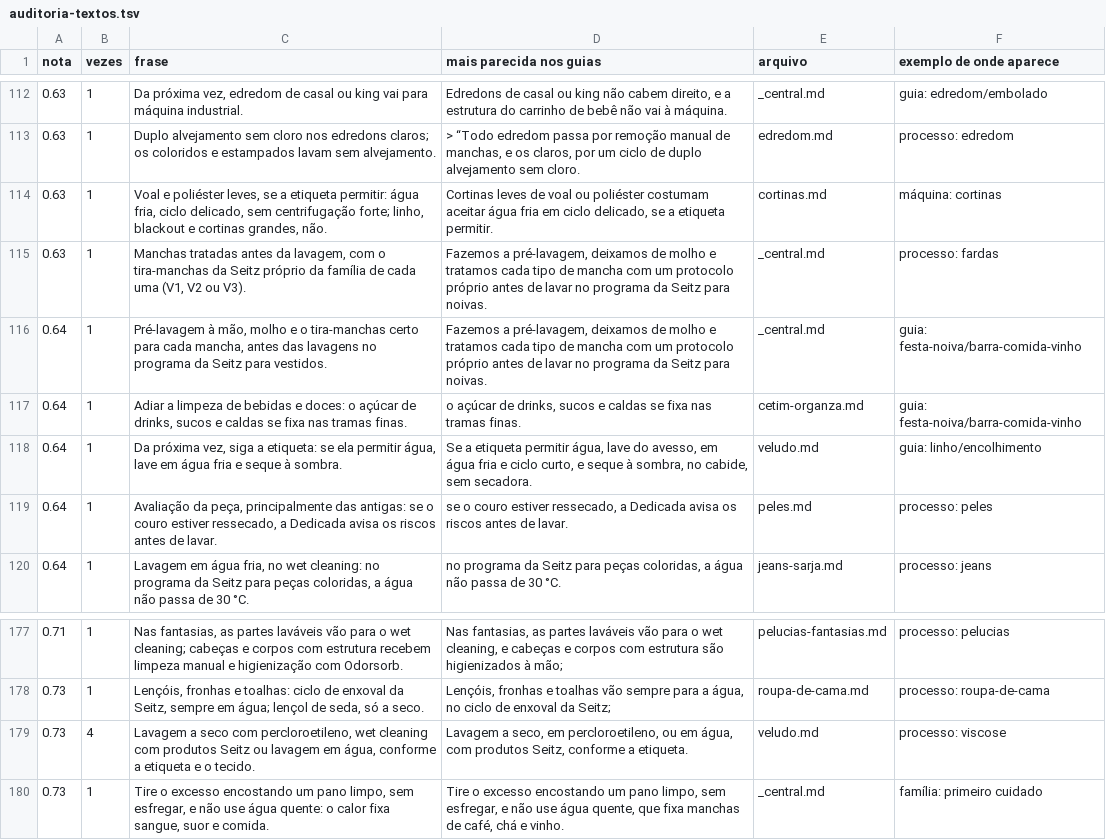
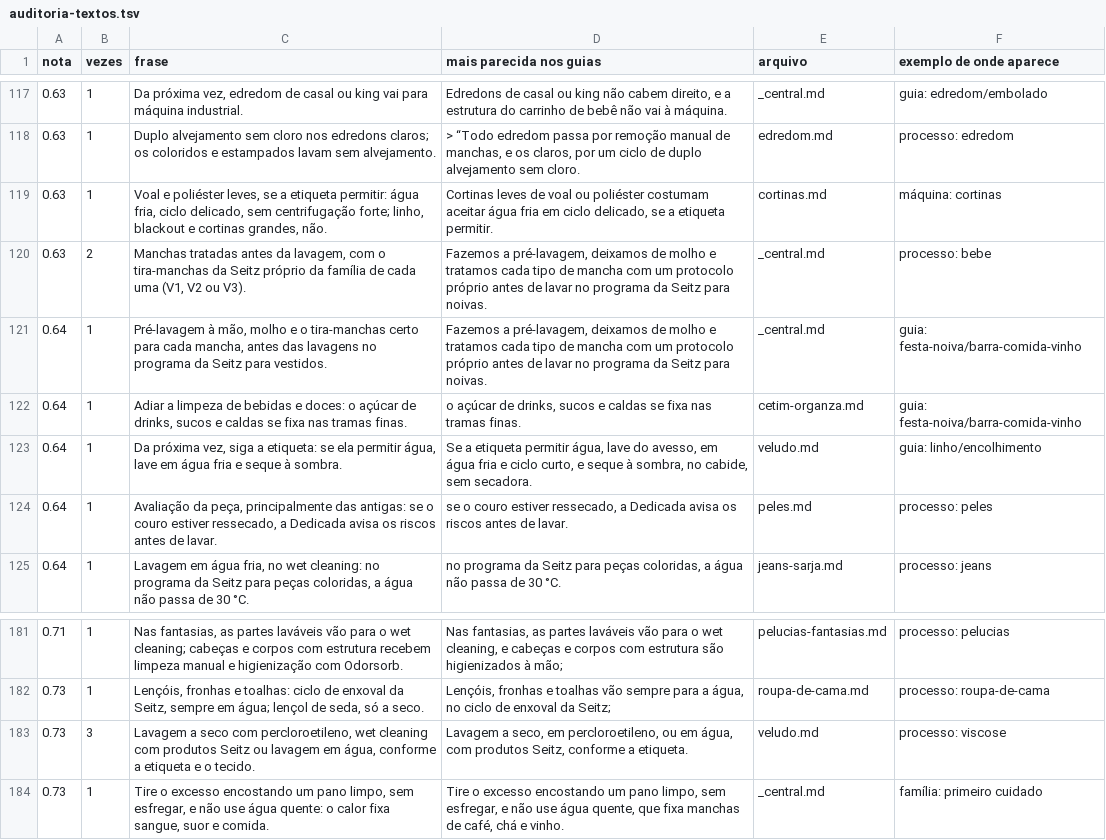
Before and after one commit to dedicadalavanderia/dedicadalavanderia, a TSV file: diagnostico-de-manchas/capturas/auditoria-textos.tsv, drawn as a sheet; only a part is shown, gaps mark what is left out; the diff covers the shown part only.

```diff
--- a/diagnostico-de-manchas/capturas/auditoria-textos.tsv
+++ b/diagnostico-de-manchas/capturas/auditoria-textos.tsv
@@ -114,3 +119,3 @@ nota	vezes	frase	mais parecida nos guias	arquivo	exemplo de onde aparece
 0.63	1	Voal e poliéster leves, se a etiqueta permitir: água fria, ciclo delicado, sem centrifugação forte; linho, blackout e cortinas grandes, não.	Cortinas leves de voal ou poliéster costumam aceitar água fria em ciclo delicado, se a etiqueta permitir.	cortinas.md	máquina: cortinas
-0.63	1	Manchas tratadas antes da lavagem, com o tira-manchas da Seitz próprio da família de cada uma (V1, V2 ou V3).	Fazemos a pré-lavagem, deixamos de molho e tratamos cada tipo de mancha com um protocolo próprio antes de lavar no programa da Seitz para noivas.	_central.md	processo: fardas
+0.63	2	Manchas tratadas antes da lavagem, com o tira-manchas da Seitz próprio da família de cada uma (V1, V2 ou V3).	Fazemos a pré-lavagem, deixamos de molho e tratamos cada tipo de mancha com um protocolo próprio antes de lavar no programa da Seitz para noivas.	_central.md	processo: bebe
 0.64	1	Pré-lavagem à mão, molho e o tira-manchas certo para cada mancha, antes das lavagens no programa da Seitz para vestidos.	Fazemos a pré-lavagem, deixamos de molho e tratamos cada tipo de mancha com um protocolo próprio antes de lavar no programa da Seitz para noivas.	_central.md	guia: festa-noiva/barra-comida-vinho
@@ -178,3 +182,3 @@ nota	vezes	frase	mais parecida nos guias	arquivo	exemplo de onde aparece
 0.73	1	Lençóis, fronhas e toalhas: ciclo de enxoval da Seitz, sempre em água; lençol de seda, só a seco.	Lençóis, fronhas e toalhas vão sempre para a água, no ciclo de enxoval da Seitz;	roupa-de-cama.md	processo: roupa-de-cama
-0.73	4	Lavagem a seco com percloroetileno, wet cleaning com produtos Seitz ou lavagem em água, conforme a etiqueta e o tecido.	Lavagem a seco, em percloroetileno, ou em água, com produtos Seitz, conforme a etiqueta.	veludo.md	processo: viscose
+0.73	3	Lavagem a seco com percloroetileno, wet cleaning com produtos Seitz ou lavagem em água, conforme a etiqueta e o tecido.	Lavagem a seco, em percloroetileno, ou em água, com produtos Seitz, conforme a etiqueta.	veludo.md	processo: viscose
 0.73	1	Tire o excesso encostando um pano limpo, sem esfregar, e não use água quente: o calor fixa sangue, suor e comida.	Tire o excesso encostando um pano limpo, sem esfregar, e não use água quente, que fixa manchas de café, chá e vinho.	_central.md	família: primeiro cuidado
```
Also changed, not shown: 5 added rows, 1 removed row and 2 edited cells elsewhere in this file, 22 other files.
